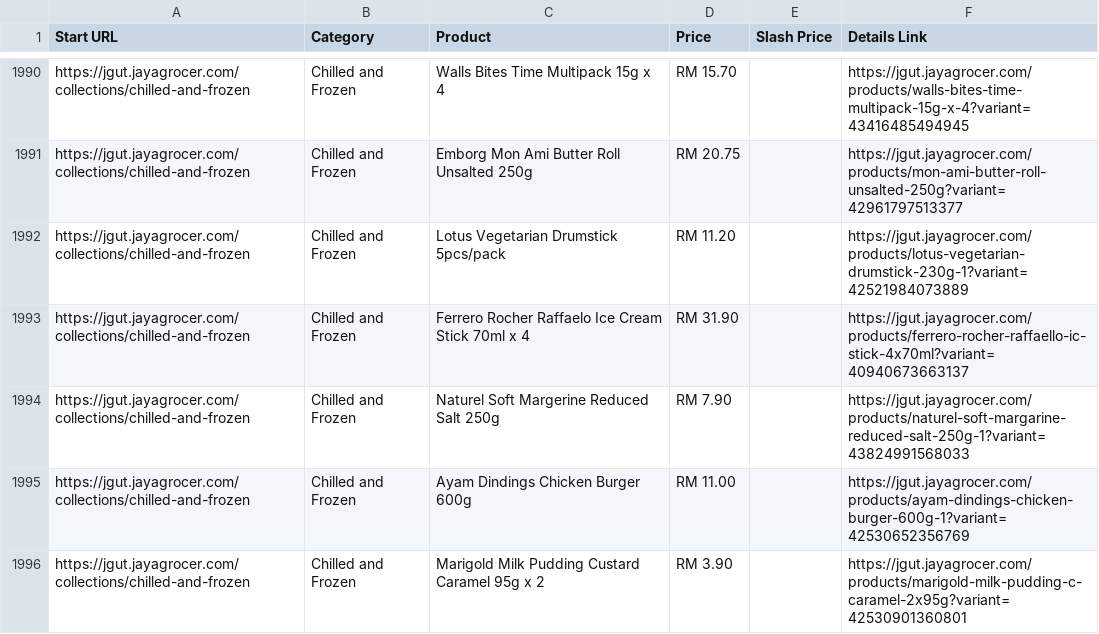
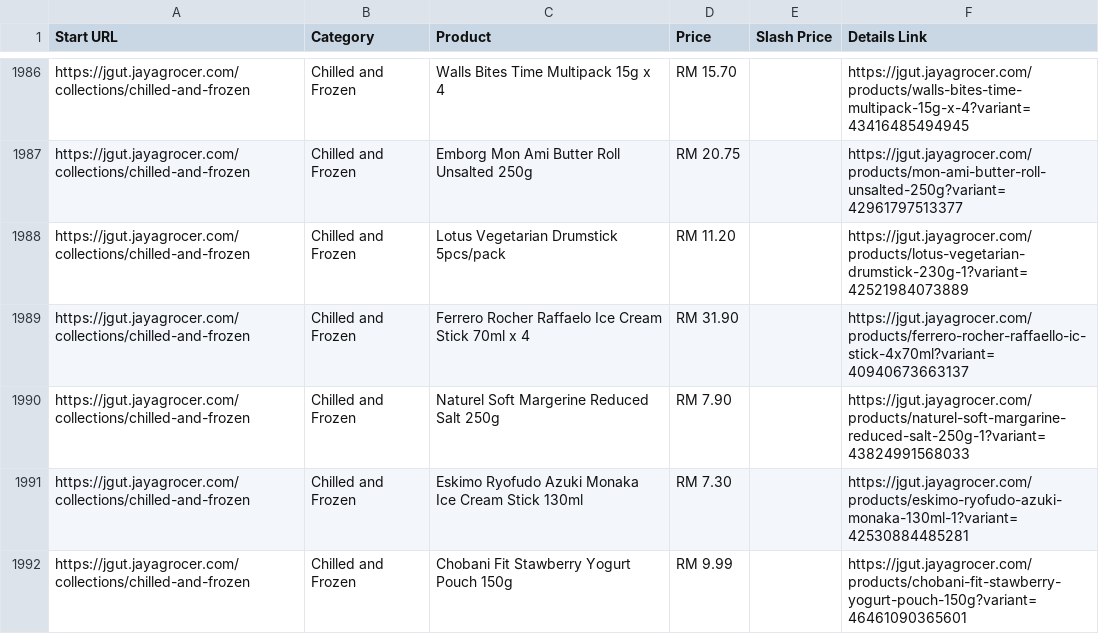
Before and after one commit to LeeMeng2020/supermarts, a CSV file: raw_data/jaya_one_thread_2.csv, drawn as a sheet; only a part is shown, gaps mark what is left out; the shorter side is filled out with more unchanged rows; the diff covers the shown part only; the diff names each change by its address in the sheet, - before the commit and + after, or states it on an @@ line.

```diff
--- a/raw_data/jaya_one_thread_2.csv
+++ b/raw_data/jaya_one_thread_2.csv
+row 1991: https://jgut.jayagrocer.com/collections/chilled-and-frozen | Chilled and Frozen | Eskimo Ryofudo Azuki Monaka Ice Cream Stick 130ml | RM 7.30 |  | https://jgut.jayagrocer.com/products/eskimo-ryofudo-azuki-monaka-130ml-1?variant=42530884485281
+row 1992: https://jgut.jayagrocer.com/collections/chilled-and-frozen | Chilled and Frozen | Chobani Fit Stawberry Yogurt Pouch 150g | RM 9.99 |  | https://jgut.jayagrocer.com/products/chobani-fit-stawberry-yogurt-pouch-150g?variant=46461090365601
```
Also changed, not shown: 13 added rows, 16 removed rows, 23 moved rows and 5 edited cells elsewhere in this file, raw_data/jaya_one_thread_1.csv, raw_data/jaya_one_thread_3.csv, 4 other files.
